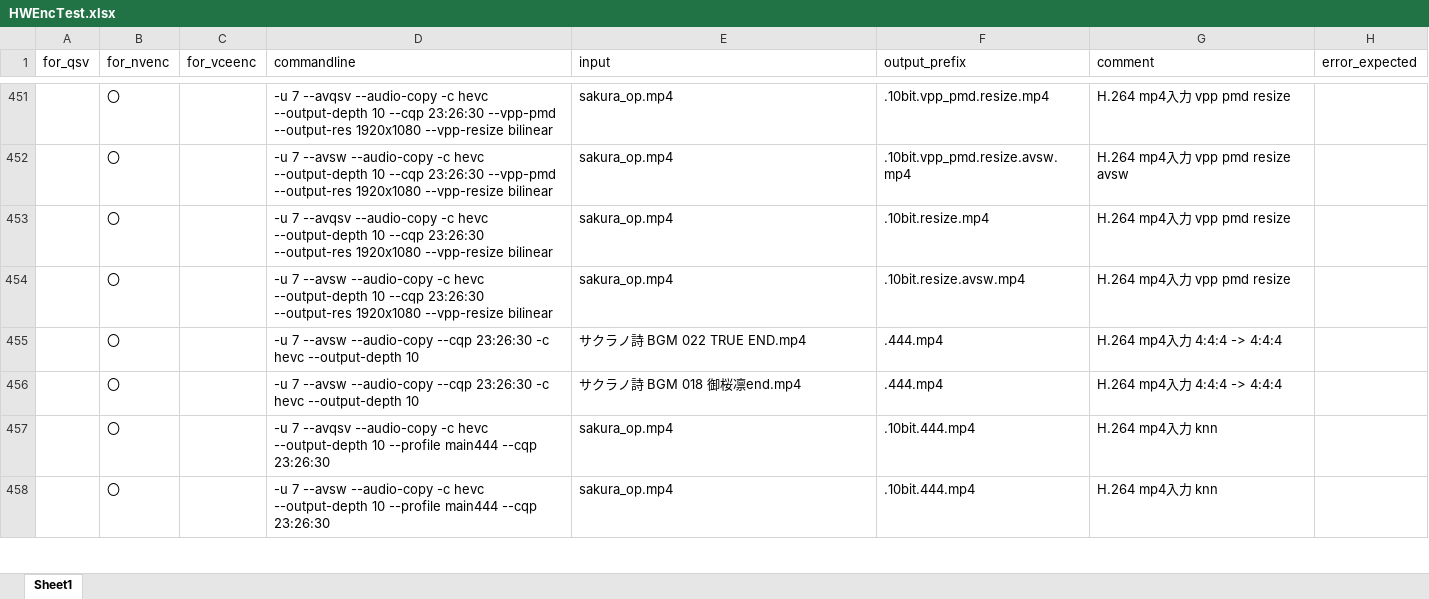
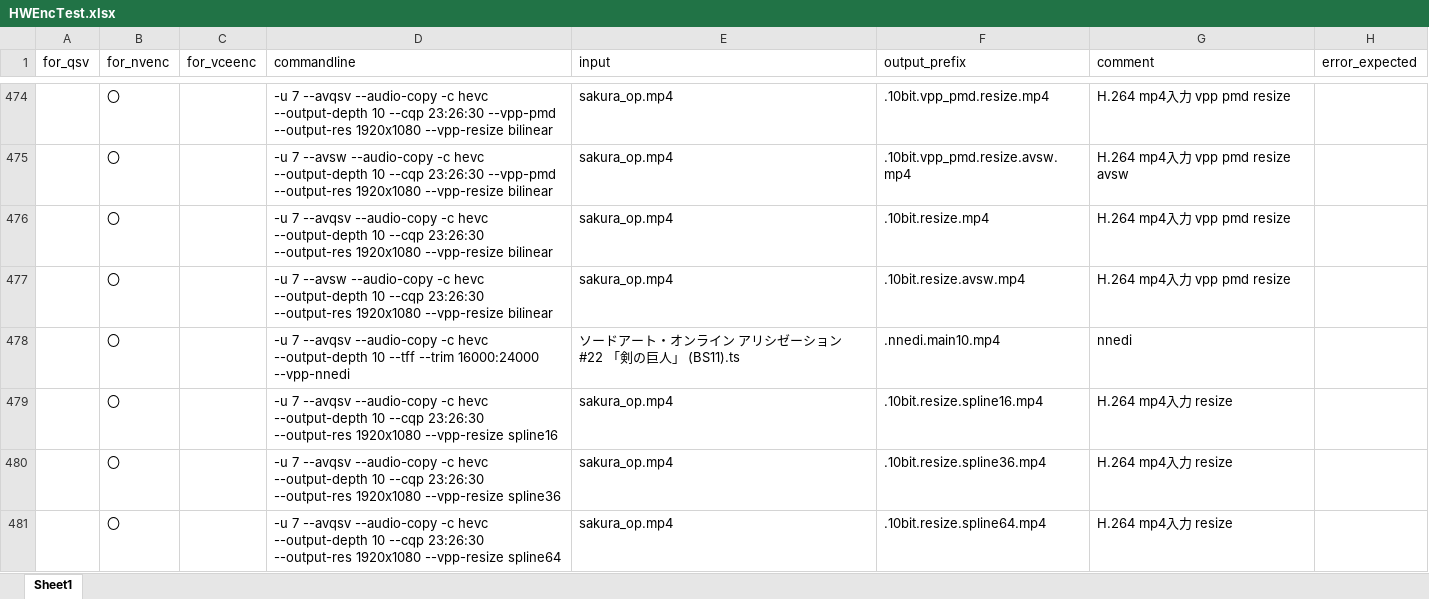
Before and after one commit to rigaya/HWEncTest, an Excel workbook: HWEncTest/HWEncTest.xlsx, sheet Sheet1, drawn as a sheet; only a part is shown, gaps mark what is left out; the shorter side is filled out with more unchanged rows; values as stored, in another font and other column widths than the file's, no borders; the diff covers the shown part only; the diff names each change by its address in the sheet, - before the commit and + after, or states it on an @@ line.

```diff
--- a/HWEncTest/HWEncTest.xlsx (sheet Sheet1)
+++ b/HWEncTest/HWEncTest.xlsx (sheet Sheet1)
+row 478:  | 〇 |  | -u 7 --avqsv --audio-copy -c hevc --output-depth 10 --tff --trim 16000:24000 --vpp-nnedi | ソードアート・オンライン アリシゼーション #22 「剣の巨人」 (BS11).ts | .nnedi.main10.mp4 | nnedi
+row 479:  | 〇 |  | -u 7 --avqsv --audio-copy -c hevc --output-depth 10 --cqp 23:26:30 --output-res 1920x1080 --vpp-resize spline16 | sakura_op.mp4 | .10bit.resize.spline16.mp4 | H.264 mp4入力 resize
+row 480:  | 〇 |  | -u 7 --avqsv --audio-copy -c hevc --output-depth 10 --cqp 23:26:30 --output-res 1920x1080 --vpp-resize spline36 | sakura_op.mp4 | .10bit.resize.spline36.mp4 | H.264 mp4入力 resize
+row 481:  | 〇 |  | -u 7 --avqsv --audio-copy -c hevc --output-depth 10 --cqp 23:26:30 --output-res 1920x1080 --vpp-resize spline64 | sakura_op.mp4 | .10bit.resize.spline64.mp4 | H.264 mp4入力 resize
```
Also changed, not shown: 55 added rows and 8 edited cells elsewhere in this sheet.
